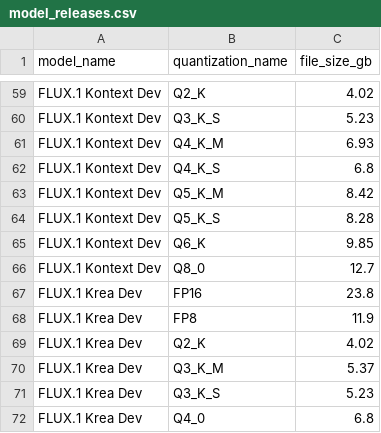
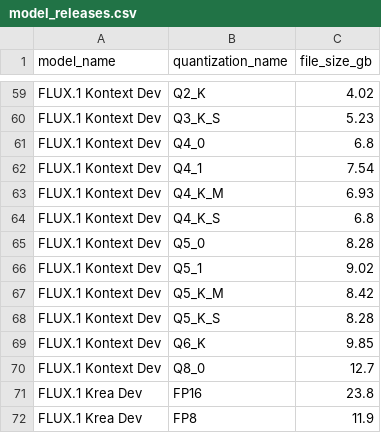
Before and after one commit to d4N-87/KSimply, a CSV file: scripts/data/model_releases.csv, drawn as a sheet; only a part is shown, gaps mark what is left out; the shorter side is filled out with more unchanged rows.

Commit message:
Add new quantization variants for FLUX.1 Kontext Dev
Added Q4_0, Q4_1, Q5_0, and Q5_1 quantization options to model_releases.csv for FLUX.1 Kontext Dev. Updated ksimply.db to reflect these changes.

```diff
--- a/scripts/data/model_releases.csv
+++ b/scripts/data/model_releases.csv
@@ -60,4 +60,8 @@ model_name,quantization_name,file_size_gb
 "FLUX.1 Kontext Dev",Q3_K_S,5.23
+"FLUX.1 Kontext Dev",Q4_0,6.8
+"FLUX.1 Kontext Dev",Q4_1,7.54
 "FLUX.1 Kontext Dev",Q4_K_M,6.93
 "FLUX.1 Kontext Dev",Q4_K_S,6.8
+"FLUX.1 Kontext Dev",Q5_0,8.28
+"FLUX.1 Kontext Dev",Q5_1,9.02
 "FLUX.1 Kontext Dev",Q5_K_M,8.42
```
Also changed, not shown: 1 other file.
